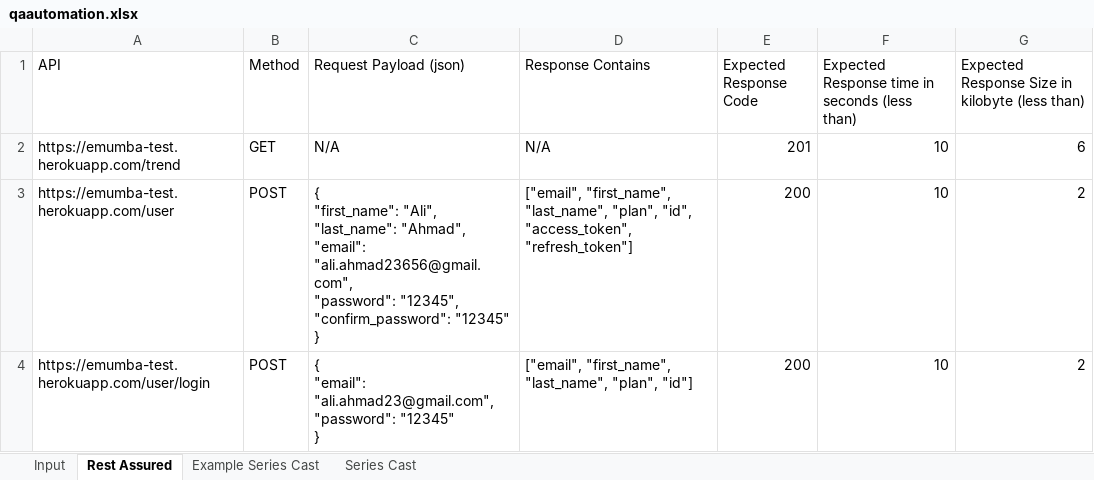
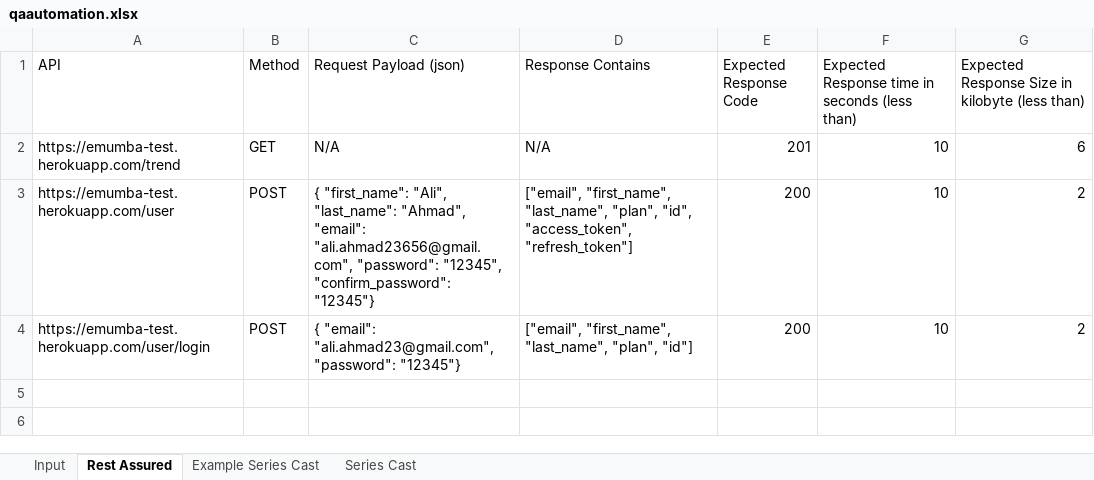
Before and after one commit to MHamza-Y/qa-automation-test, an Excel workbook: data/qaautomation.xlsx, sheet Rest Assured, drawn as a sheet; values as stored, in another font and other column widths than the file's, no borders; ↵ is a line break in a cell; the diff names each change by its address in the sheet, - before the commit and + after, or states it on an @@ line.

```diff
--- a/data/qaautomation.xlsx (sheet Rest Assured)
+++ b/data/qaautomation.xlsx (sheet Rest Assured)
-C3 (Request Payload (json)): …"12345", ↵ "confirm_password": "12345" ↵ }
+C3 (Request Payload (json)): …"12345", "confirm_password": "12345"}
-C4 (Request Payload (json)): …"ali.ahmad23@gmail.com", ↵ "password": "12345" ↵ }
+C4 (Request Payload (json)): …"ali.ahmad23@gmail.com", "password": "12345"}
```
Also changed, not shown: sheet Input, sheet Series Cast, 16 other files.
